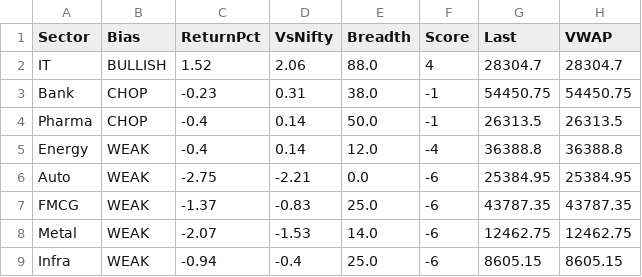
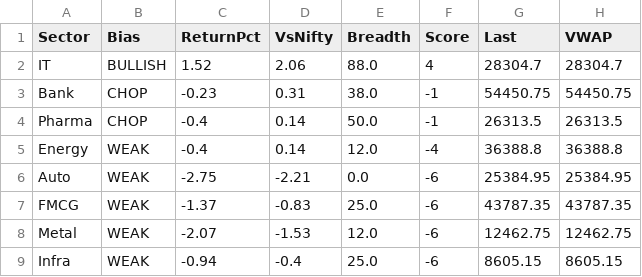
Before and after one commit to Ayushsingh1513/trading-terminal, a CSV file: sector_data.csv, drawn as a sheet.

```diff
--- a/sector_data.csv
+++ b/sector_data.csv
@@ -7,3 +7,3 @@ Auto,WEAK,-2.75,-2.21,0.0,-6,25384.95,25384.95
 FMCG,WEAK,-1.37,-0.83,25.0,-6,43787.35,43787.35
-Metal,WEAK,-2.07,-1.53,14.0,-6,12462.75,12462.75
+Metal,WEAK,-2.07,-1.53,12.0,-6,12462.75,12462.75
 Infra,WEAK,-0.94,-0.4,25.0,-6,8605.15,8605.15
```
Also changed, not shown: 2 other files.
